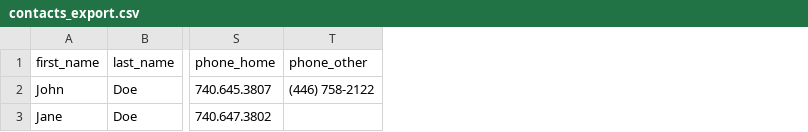
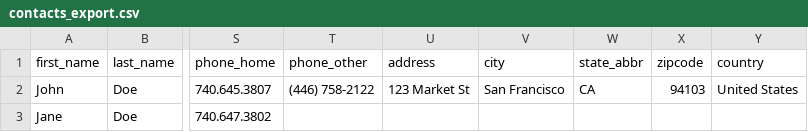
Before and after one commit to cristianvillavicencix/nomi, a CSV file: src/components/atomic-crm/contacts/contacts_export.csv, drawn as a sheet; only a part is shown, gaps mark what is left out; the diff names each change by its address in the sheet, - before the commit and + after, or states it on an @@ line.

```diff
--- a/src/components/atomic-crm/contacts/contacts_export.csv
+++ b/src/components/atomic-crm/contacts/contacts_export.csv
+column U (address), row 2: 123 Market St
+column V (city), row 2: San Francisco
+column W (state_abbr), row 2: CA
+column X (zipcode), row 2: 94103
+column Y (country), row 2: United States
```
Also changed, not shown: 6 other files.
